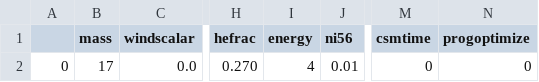
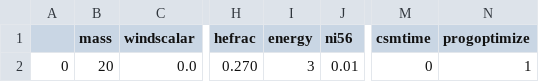
Before and after one commit to amartas/Mesa-Stella-SESNe, a CSV file: InputFiles/simlist.csv, drawn as a sheet; only a part is shown, gaps mark what is left out; the diff names each change by its address in the sheet, - before the commit and + after, or states it on an @@ line.

Commit message:
change in simlist

```diff
--- a/InputFiles/simlist.csv
+++ b/InputFiles/simlist.csv
-B2 (mass): 17
+B2 (mass): 20
-I2 (energy): 4
+I2 (energy): 3
-N2 (progoptimize): 0
+N2 (progoptimize): 1
```
